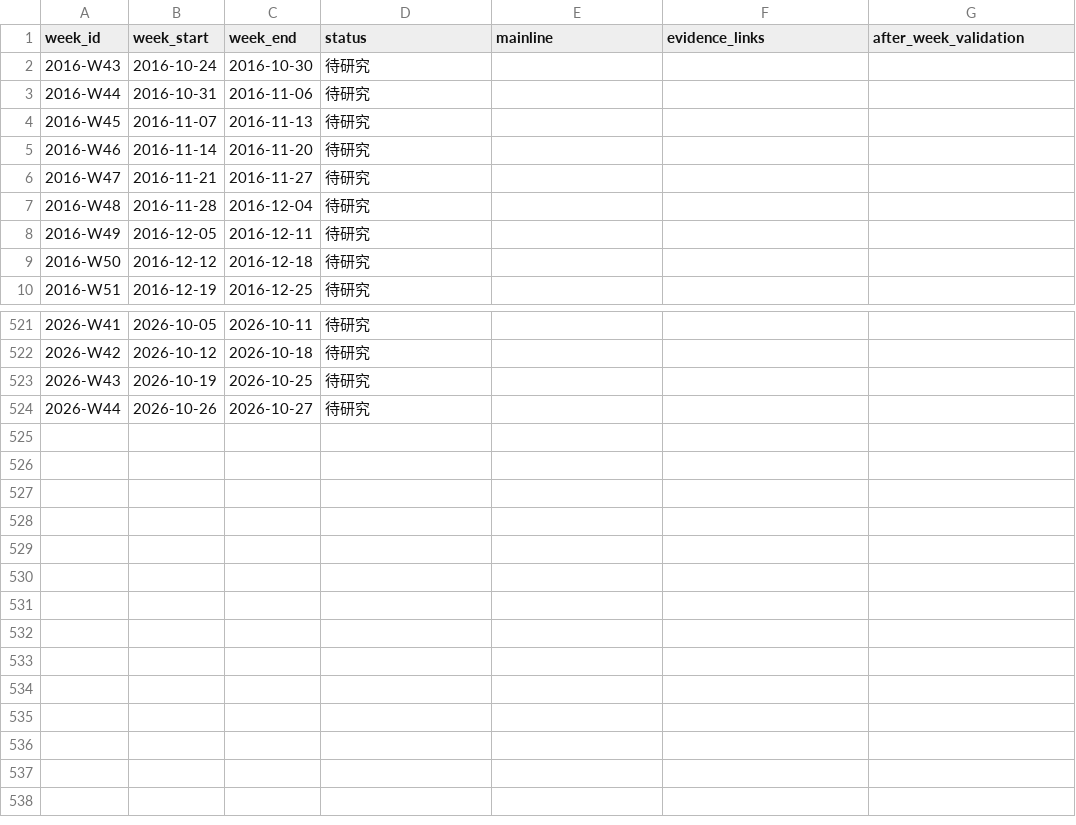
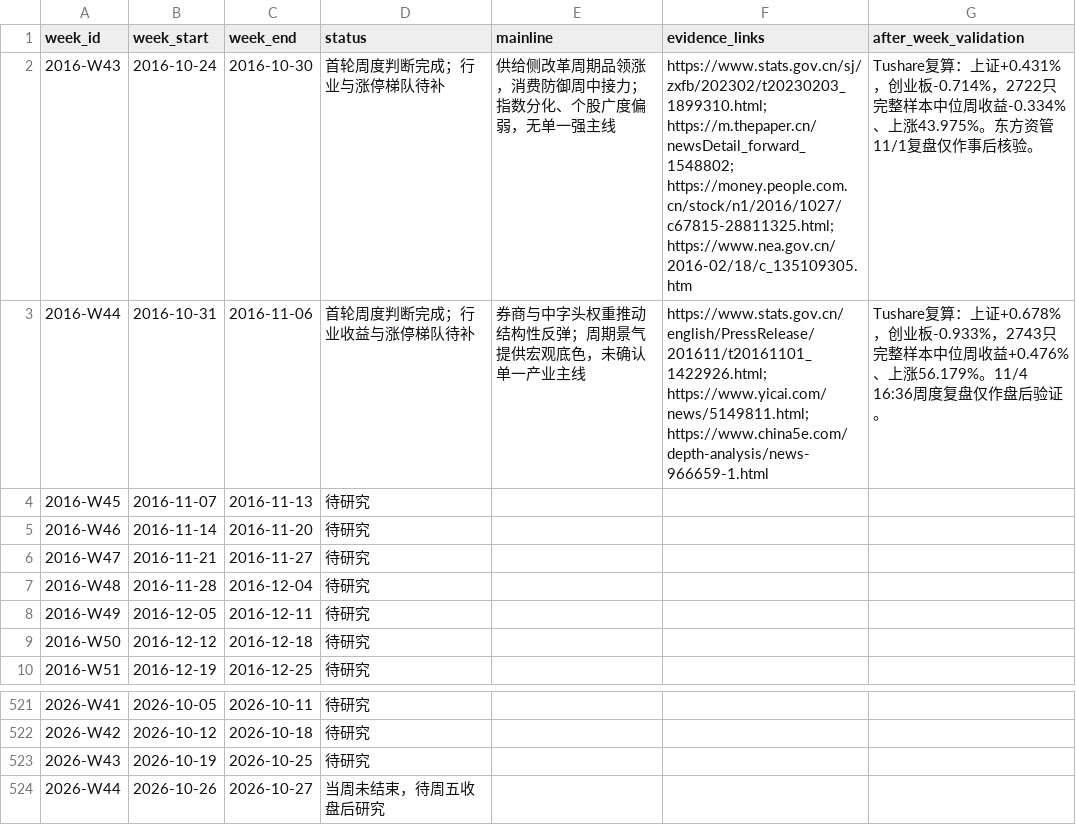
Before and after one commit to seacy19/WJ-, a CSV file: ww_research_results/weekly_mainline_10y_backlog.csv, drawn as a sheet; only a part is shown, gaps mark what is left out.

Commit message:
Add weekly mainline research snapshots for 2016

```diff
--- a/ww_research_results/weekly_mainline_10y_backlog.csv
+++ b/ww_research_results/weekly_mainline_10y_backlog.csv
@@ -1,4 +1,4 @@
 "week_id","week_start","week_end","status","mainline","evidence_links","after_week_validation"
-"2016-W43","2016-10-24","2016-10-30","待研究","","",""
-"2016-W44","2016-10-31","2016-11-06","待研究","","",""
+"2016-W43","2016-10-24","2016-10-30","首轮周度判断完成；行业与涨停梯队待补","供给侧改革周期品领涨，消费防御周中接力；指数分化、个股广度偏弱，无单一强主线","https://www.stats.gov.cn/sj/zxfb/202302/t20230203_1899310.html; https://m.thepaper.cn/newsDetail_forward_1548802; https://money.people.com.cn/stock/n1/2016/1027/c67815-28811325.html; https://www.nea.gov.cn/2016-02/18/c_135109305.htm","Tushare复算：上证+0.431%，创业板-0.714%，2722只完整样本中位周收益-0.334%、上涨43.975%。东方资管11/1复盘仅作事后核验。"
+"2016-W44","2016-10-31","2016-11-06","首轮周度判断完成；行业收益与涨停梯队待补","券商与中字头权重推动结构性反弹；周期景气提供宏观底色，未确认单一产业主线","https://www.stats.gov.cn/english/PressRelease/201611/t20161101_1422926.html; https://www.yicai.com/news/5149811.html; https://www.china5e.com/depth-analysis/news-966659-1.html","Tushare复算：上证+0.678%，创业板-0.933%，2743只完整样本中位周收益+0.476%、上涨56.179%。11/4 16:36周度复盘仅作盘后验证。"
 "2016-W45","2016-11-07","2016-11-13","待研究","","",""
@@ -523,2 +523,2 @@
 "2026-W43","2026-10-19","2026-10-25","待研究","","",""
-"2026-W44","2026-10-26","2026-10-27","待研究","","",""
+"2026-W44","2026-10-26","2026-10-27","当周未结束，待周五收盘后研究","","",""
```
Also changed, not shown: 6 other files.
